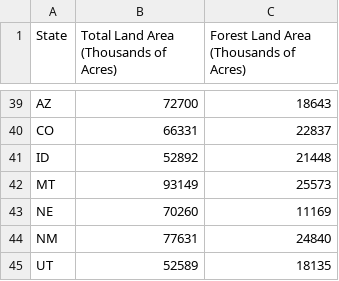
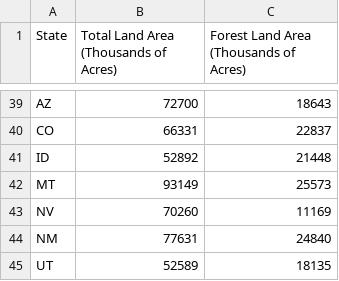
Before and after one commit to acdick/endangered_species_classification, a CSV file: Data/US_Forest_Service.csv, drawn as a sheet; only a part is shown, gaps mark what is left out.

Commit message:
updated data sets

```diff
--- a/Data/US_Forest_Service.csv
+++ b/Data/US_Forest_Service.csv
@@ -42,3 +42,3 @@ ID,52892,21448
 MT,93149,25573
-NE,70260,11169
+NV,70260,11169
 NM,77631,24840
```
Also changed, not shown: 24 other files.
